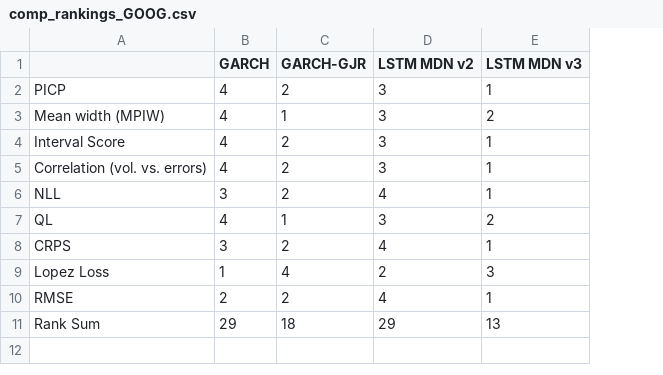
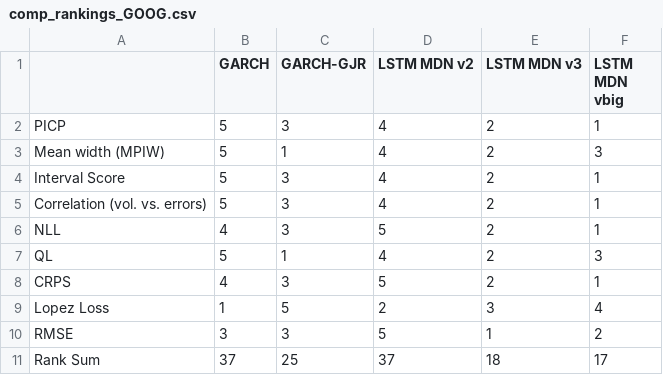
Before and after one commit to tjespe/master, a CSV file: Code/results/comp_rankings_GOOG.csv, drawn as a sheet; the diff names each change by its address in the sheet, - before the commit and + after, or states it on an @@ line.

```diff
--- a/Code/results/comp_rankings_GOOG.csv
+++ b/Code/results/comp_rankings_GOOG.csv
+column F (LSTM MDN vbig), rows 2-11: 1 | 3 | 1 | 1 | 1 | 3 | 1 | 4 | 2 | 17
-B2:B5 (GARCH): 4
+B2:B5 (GARCH): 5
-C2 (GARCH-GJR): 2
+C2 (GARCH-GJR): 3
-D2:D5 (LSTM MDN v2): 3
+D2:D5 (LSTM MDN v2): 4
-E2 (LSTM MDN v3): 1
+E2 (LSTM MDN v3): 2
-C4:C6 (GARCH-GJR): 2
+C4:C6 (GARCH-GJR): 3
-E4:E6 (LSTM MDN v3): 1
+E4:E6 (LSTM MDN v3): 2
-B6 (GARCH): 3
+B6 (GARCH): 4
-D6 (LSTM MDN v2): 4
+D6 (LSTM MDN v2): 5
-B7 (GARCH): 4
+B7 (GARCH): 5
-D7 (LSTM MDN v2): 3
+D7 (LSTM MDN v2): 4
-B8 (GARCH): 3
+B8 (GARCH): 4
-C8 (GARCH-GJR): 2
+C8 (GARCH-GJR): 3
-D8 (LSTM MDN v2): 4
+D8 (LSTM MDN v2): 5
-E8 (LSTM MDN v3): 1
+E8 (LSTM MDN v3): 2
-C9 (GARCH-GJR): 4
+C9 (GARCH-GJR): 5
-B10 (GARCH): 2
+B10 (GARCH): 3
-C10 (GARCH-GJR): 2
+C10 (GARCH-GJR): 3
-D10 (LSTM MDN v2): 4
+D10 (LSTM MDN v2): 5
-B11 (GARCH): 29
+B11 (GARCH): 37
-C11 (GARCH-GJR): 18
+C11 (GARCH-GJR): 25
-D11 (LSTM MDN v2): 29
+D11 (LSTM MDN v2): 37
-E11 (LSTM MDN v3): 13
+E11 (LSTM MDN v3): 18
```
Also changed, not shown: Code/results/comp_results_GOOG.csv, 7 other files.
